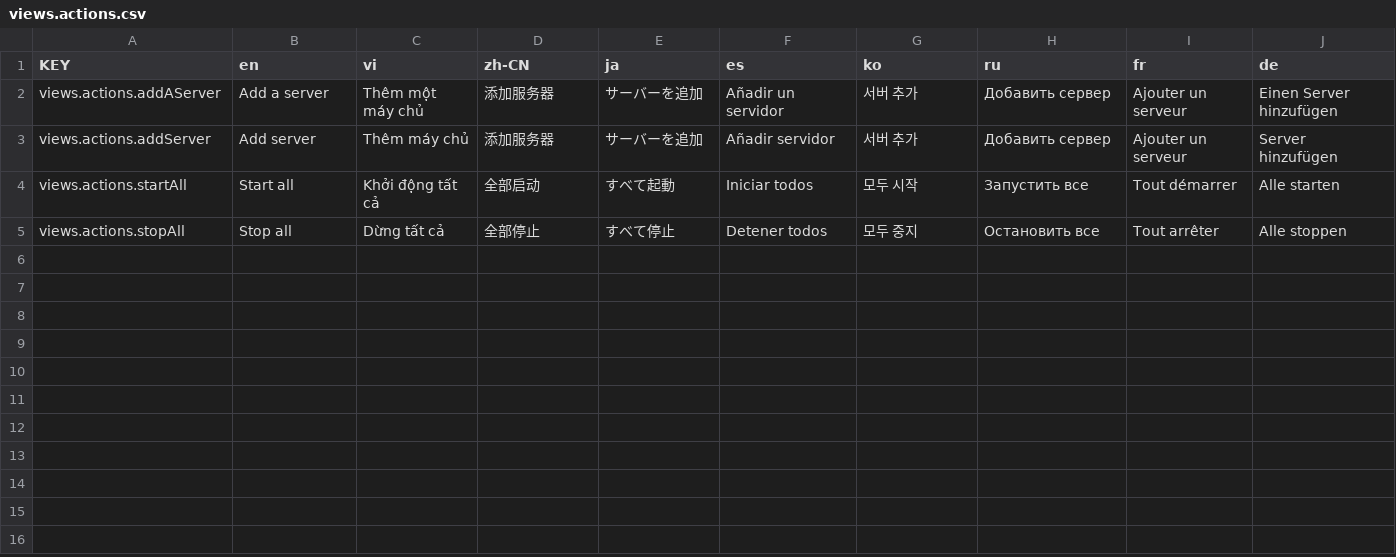
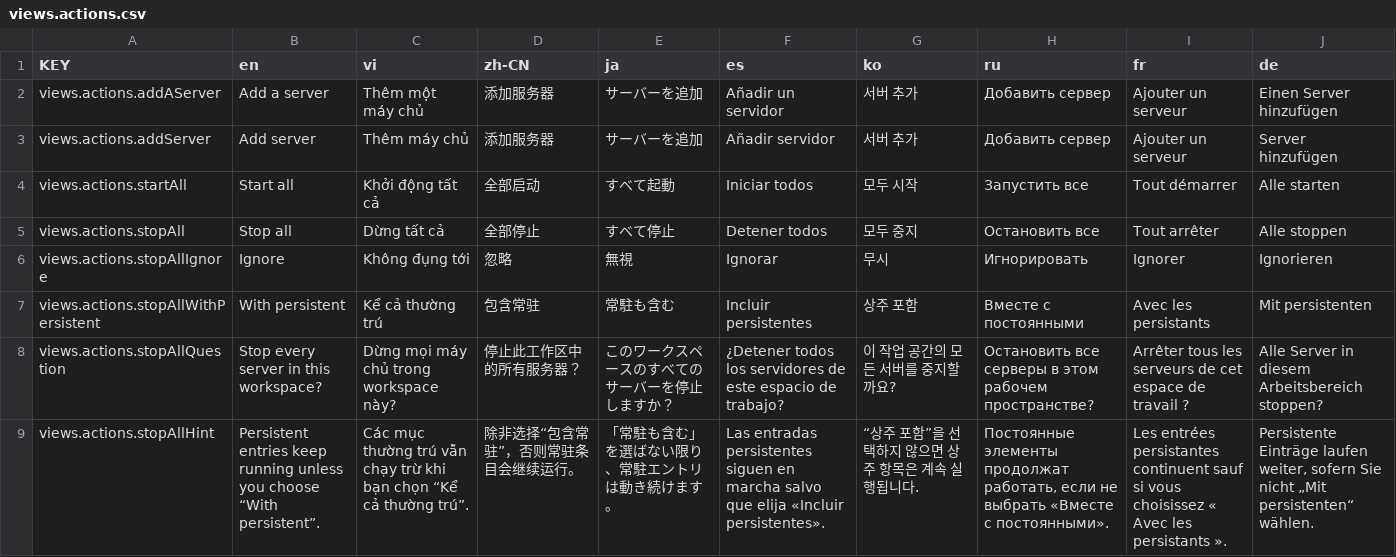
Before and after one commit to NamesMT/home-hosted, a CSV file: uis/stock/i18n/sheets/views.actions.csv, drawn as a sheet.

Commit message:
feat: `withPersistent` on the API and in both UIs
The flag was CLI-only, so the panel could not do what `down --with-persistent`
does. It now travels the same two routes the panel and the CLI already speak:

- `POST /api/servers/stop-all?withPersistent=true` — the route the panel's Stop
  all uses. Absent means `false`, so every existing client keeps today's
  behaviour of leaving persistent entries running.
- `POST /_hh/shutdown?withPersistent=true` — the local-token channel `down`
  uses. Passing it here is what lets the panel end the entries while it is
  still alive to record the stop (log line, history, health, state file) rather
  than the CLI sweeping them afterwards.

`Supervisor.stopAll`/`dispose` and `PanelService.dispose` take the option, so one
code path decides it. `down` now snapshots what is running before it acts and
reports the difference, because after the panel stops them they are simply gone
— and `restart --with-persistent` starts exactly that list back. A survivor is
never reported as stopped, or a failed stop would look like a success.

The panel asks, rather than deciding: Stop all opens a popover with **Ignore**
and **With persistent** as the two answers, safe choice first in tab order. The
stock `ConfirmButton` (reka-ui popover) and the noc-console one (sheet) both
gained an optional alternative action with its own event, so the two cannot be
confused.

Stock 2.23.0, noc-console 1.21.0.

```diff
--- a/uis/stock/i18n/sheets/views.actions.csv
+++ b/uis/stock/i18n/sheets/views.actions.csv
@@ -5 +5,5 @@ views.actions.startAll,Start all,Khởi động tất cả,全部启动,すべ
 views.actions.stopAll,Stop all,Dừng tất cả,全部停止,すべて停止,Detener todos,모두 중지,Остановить все,Tout arrêter,Alle stoppen
+views.actions.stopAllIgnore,Ignore,Không đụng tới,忽略,無視,Ignorar,무시,Игнорировать,Ignorer,Ignorieren
+views.actions.stopAllWithPersistent,With persistent,Kể cả thường trú,包含常驻,常駐も含む,Incluir persistentes,상주 포함,Вместе с постоянными,Avec les persistants,Mit persistenten
+views.actions.stopAllQuestion,Stop every server in this workspace?,Dừng mọi máy chủ trong workspace này?,停止此工作区中的所有服务器？,このワークスペースのすべてのサーバーを停止しますか？,¿Detener todos los servidores de este espacio de trabajo?,이 작업 공간의 모든 서버를 중지할까요?,Остановить все серверы в этом рабочем пространстве?,Arrêter tous les serveurs de cet espace de travail ?,Alle Server in diesem Arbeitsbereich stoppen?
+views.actions.stopAllHint,Persistent entries keep running unless you choose “With persistent”.,Các mục thường trú vẫn chạy trừ khi bạn chọn “Kể cả thường trú”.,除非选择“包含常驻”，否则常驻条目会继续运行。,「常駐も含む」を選ばない限り、常駐エントリは動き続けます。,Las entradas persistentes siguen en marcha salvo que elija «Incluir persistentes».,“상주 포함”을 선택하지 않으면 상주 항목은 계속 실행됩니다.,"Постоянные элементы продолжат работать, если не выбрать «Вместе с постоянными».",Les entrées persistantes continuent sauf si vous choisissez « Avec les persistants ».,"Persistente Einträge laufen weiter, sofern Sie nicht „Mit persistenten“ wählen."
```
Also changed, not shown: 29 other files.
